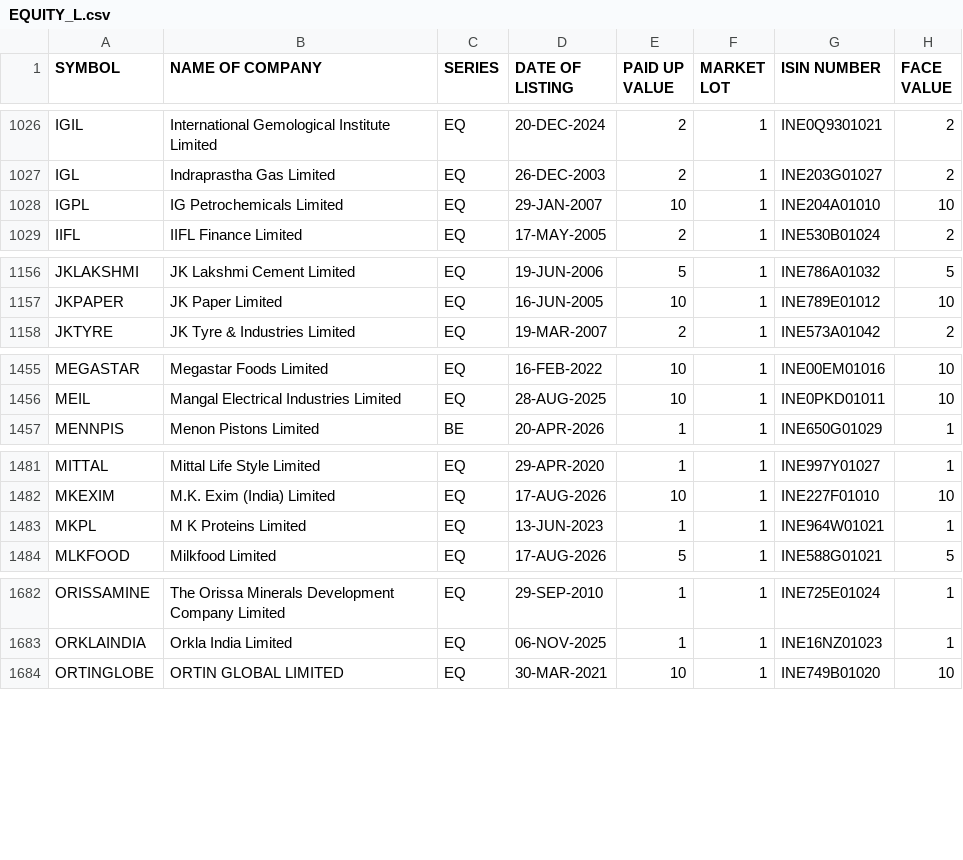
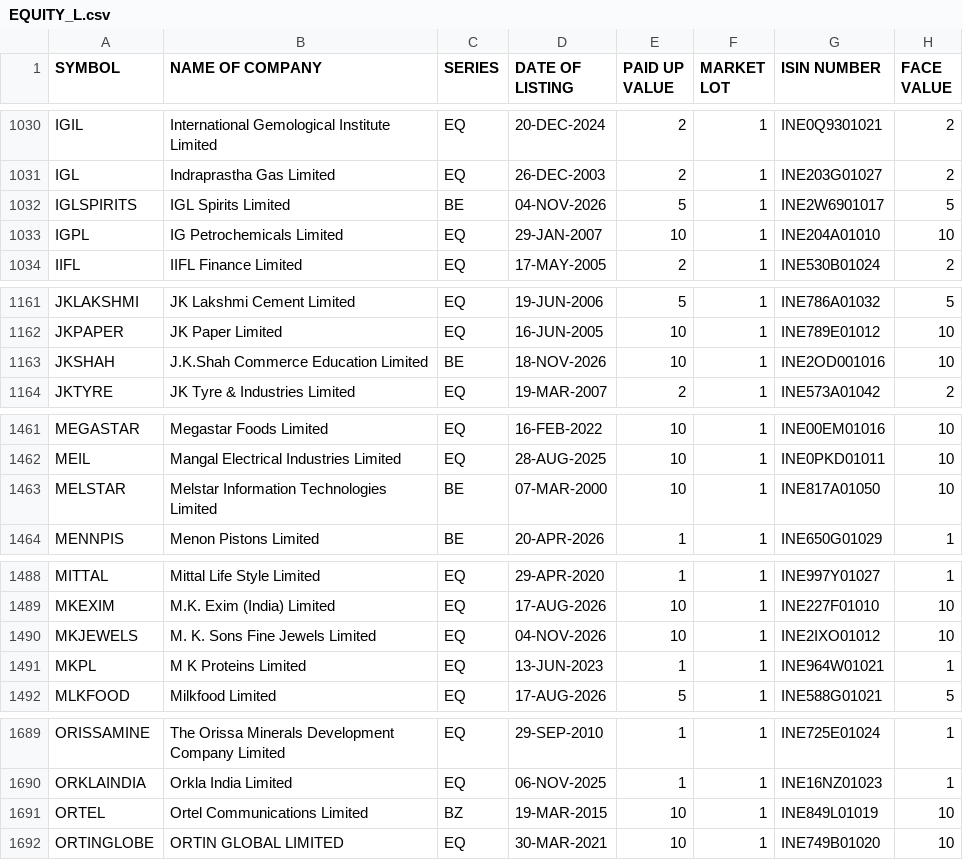
Before and after one commit to n9exorcist/python-project, a CSV file: langchain project/data/EQUITY_L.csv, drawn as a sheet; only a part is shown, gaps mark what is left out; the diff covers the shown part only.

```diff
--- a/langchain project/data/EQUITY_L.csv
+++ b/langchain project/data/EQUITY_L.csv
@@ -1027,2 +1031,3 @@ IGIL,International Gemological Institute Limited,EQ,20-DEC-2024,2,1,INE0Q9301021
 IGL,Indraprastha Gas Limited,EQ,26-DEC-2003,2,1,INE203G01027,2
+IGLSPIRITS,IGL Spirits Limited,BE,04-NOV-2026,5,1,INE2W6901017,5
 IGPL,IG Petrochemicals Limited,EQ,29-JAN-2007,10,1,INE204A01010,10
@@ -1157,2 +1162,3 @@ JKLAKSHMI,JK Lakshmi Cement Limited,EQ,19-JUN-2006,5,1,INE786A01032,5
 JKPAPER,JK Paper Limited,EQ,16-JUN-2005,10,1,INE789E01012,10
+JKSHAH,J.K.Shah Commerce Education Limited,BE,18-NOV-2026,10,1,INE2OD001016,10
 JKTYRE,JK Tyre & Industries Limited,EQ,19-MAR-2007,2,1,INE573A01042,2
@@ -1456,2 +1462,3 @@ MEGASTAR,Megastar Foods Limited,EQ,16-FEB-2022,10,1,INE00EM01016,10
 MEIL,Mangal Electrical Industries Limited,EQ,28-AUG-2025,10,1,INE0PKD01011,10
+MELSTAR,Melstar Information Technologies Limited,BE,07-MAR-2000,10,1,INE817A01050,10
 MENNPIS,Menon Pistons Limited,BE,20-APR-2026,1,1,INE650G01029,1
@@ -1482,2 +1489,3 @@ MITTAL,Mittal Life Style Limited,EQ,29-APR-2020,1,1,INE997Y01027,1
 MKEXIM,M.K. Exim (India) Limited,EQ,17-AUG-2026,10,1,INE227F01010,10
+MKJEWELS,M. K. Sons Fine Jewels Limited,EQ,04-NOV-2026,10,1,INE2IXO01012,10
 MKPL,M K Proteins Limited,EQ,13-JUN-2023,1,1,INE964W01021,1
@@ -1683,2 +1690,3 @@ ORISSAMINE,The Orissa Minerals Development Company Limited,EQ,29-SEP-2010,1,1,IN
 ORKLAINDIA,Orkla India Limited,EQ,06-NOV-2025,1,1,INE16NZ01023,1
+ORTEL,Ortel Communications Limited,BZ,19-MAR-2015,10,1,INE849L01019,10
 ORTINGLOBE,ORTIN GLOBAL LIMITED,EQ,30-MAR-2021,10,1,INE749B01020,10
```
Also changed, not shown: 8 added rows, 4 removed rows and 50 edited cells elsewhere in this file, langchain project/data/SME_EQUITY_L.csv, 3 other files.
